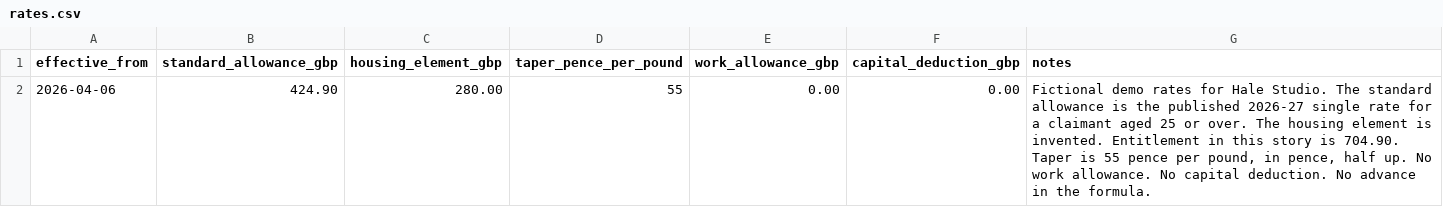
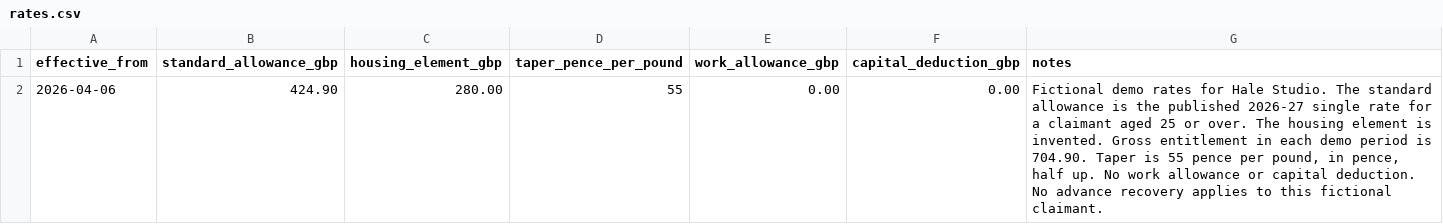
Before and after one commit to IgorWarzocha/sole-books, a CSV file: universal-credit/rates.csv, drawn as a sheet.

```diff
--- a/universal-credit/rates.csv
+++ b/universal-credit/rates.csv
@@ -1,2 +1,2 @@
 effective_from,standard_allowance_gbp,housing_element_gbp,taper_pence_per_pound,work_allowance_gbp,capital_deduction_gbp,notes
-2026-04-06,424.90,280.00,55,0.00,0.00,"Fictional demo rates for Hale Studio. The standard allowance is the published 2026-27 single rate for a claimant aged 25 or over. The housing element is invented. Entitlement in this story is 704.90. Taper is 55 pence per pound, in pence, half up. No work allowance. No capital deduction. No advance in the formula."
+2026-04-06,424.90,280.00,55,0.00,0.00,"Fictional demo rates for Hale Studio. The standard allowance is the published 2026-27 single rate for a claimant aged 25 or over. The housing element is invented. Gross entitlement in each demo period is 704.90. Taper is 55 pence per pound, in pence, half up. No work allowance or capital deduction. No advance recovery applies to this fictional claimant."
```
Also changed, not shown: universal-credit/assessment-periods.csv, 19 other files.
